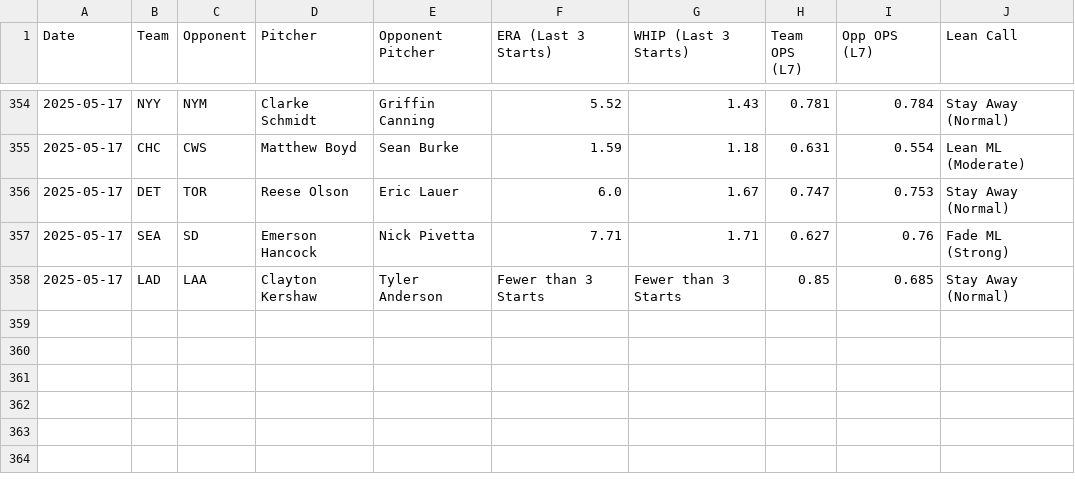
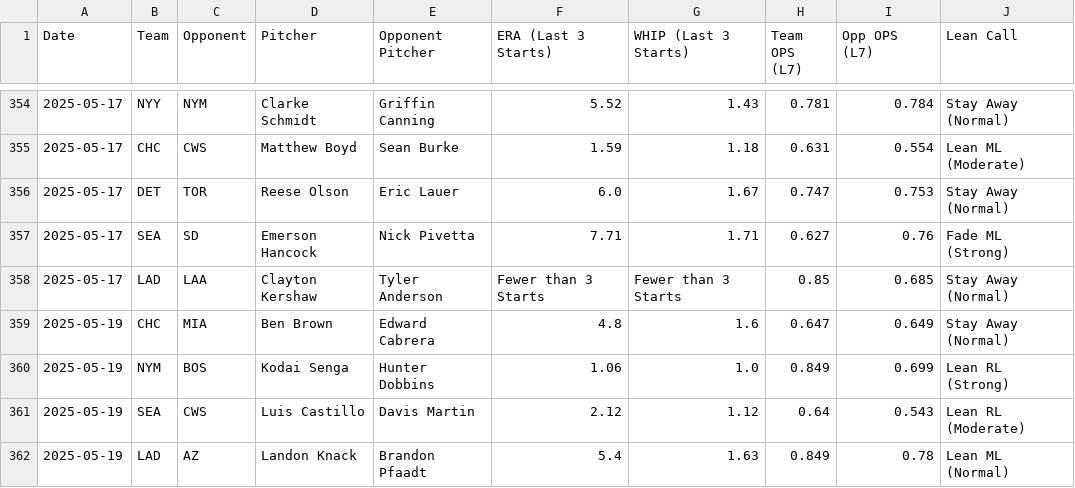
Before and after one commit to thebaiway/mlb, a CSV file: data/bet_history.csv, drawn as a sheet; only a part is shown, gaps mark what is left out; the diff names each change by its address in the sheet, - before the commit and + after, or states it on an @@ line.

```diff
--- a/data/bet_history.csv
+++ b/data/bet_history.csv
+row 359: 2025-05-19 | CHC | MIA | Ben Brown | Edward Cabrera | 4.8 | 1.6 | 0.647 | 0.649 | Stay Away (Normal)
+row 360: 2025-05-19 | NYM | BOS | Kodai Senga | Hunter Dobbins | 1.06 | 1.0 | 0.849 | 0.699 | Lean RL (Strong)
+row 361: 2025-05-19 | SEA | CWS | Luis Castillo | Davis Martin | 2.12 | 1.12 | 0.64 | 0.543 | Lean RL (Moderate)
+row 362: 2025-05-19 | LAD | AZ | Landon Knack | Brandon Pfaadt | 5.4 | 1.63 | 0.849 | 0.78 | Lean ML (Normal)
```
Also changed, not shown: 2 other files.
